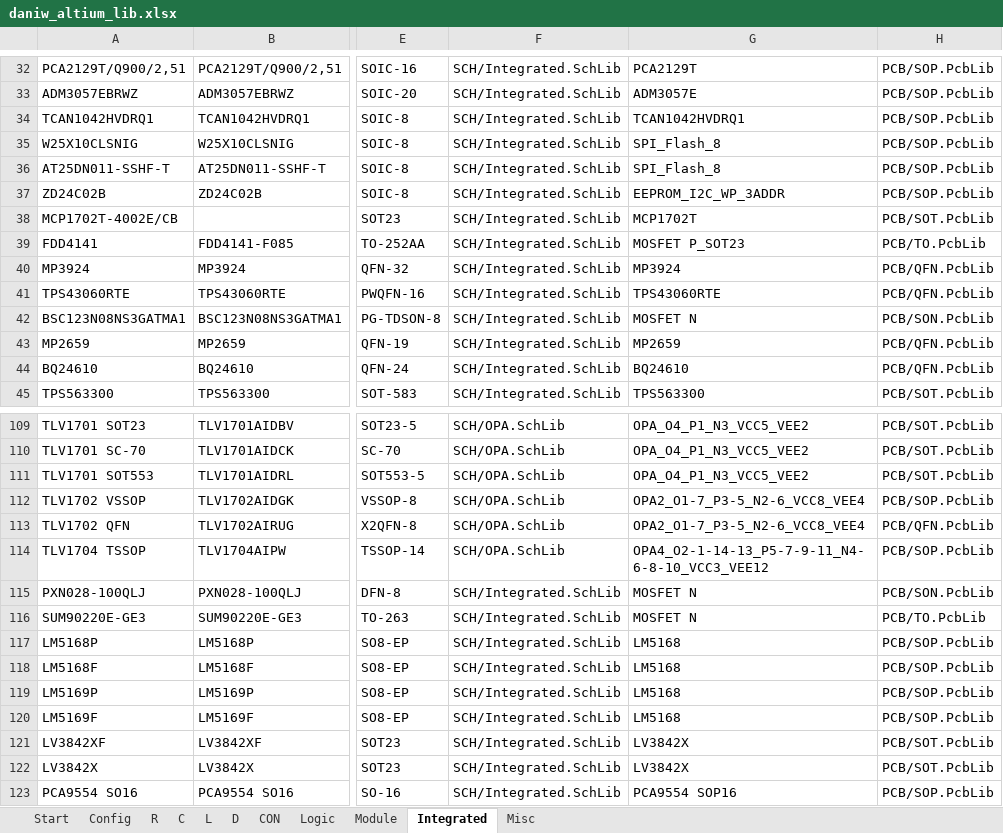
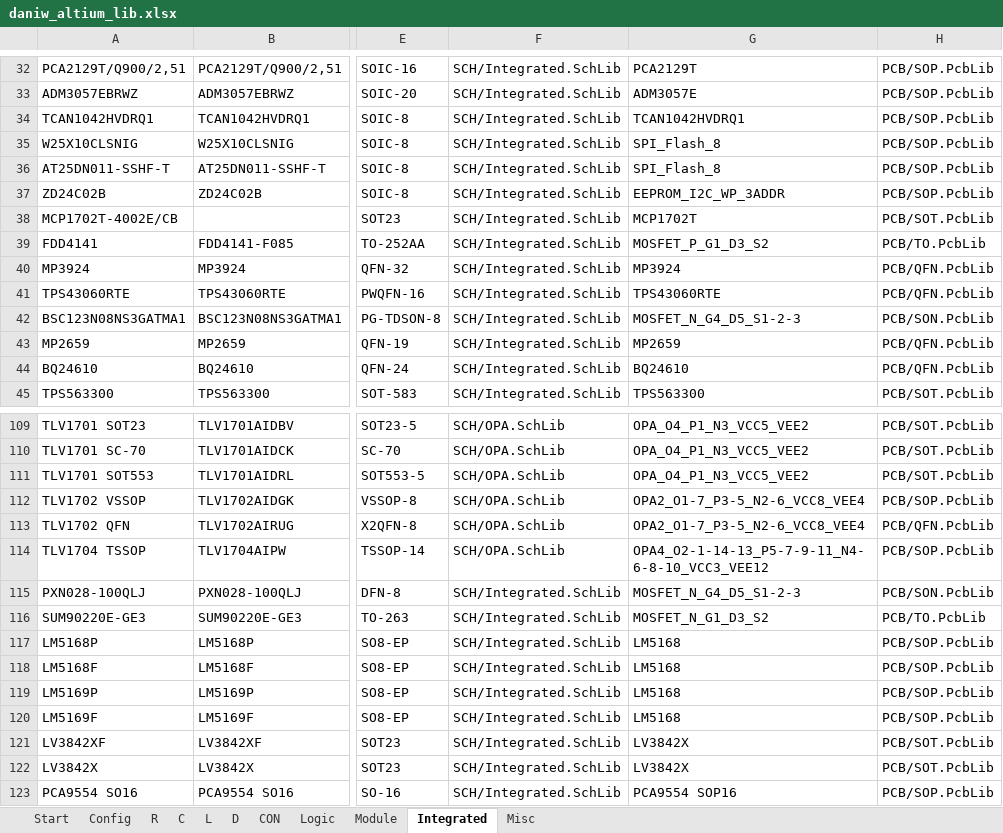
Before and after one commit to daniw/altium_lib, an Excel workbook: daniw_altium_lib.xlsx, sheet Integrated, drawn as a sheet; only a part is shown, gaps mark what is left out; values as stored, in another font and other column widths than the file's, no borders; the diff covers the shown part only; the diff names each change by its address in the sheet, - before the commit and + after, or states it on an @@ line.

Commit message:
MOSFET symbol naming generalized

```diff
--- a/daniw_altium_lib.xlsx (sheet Integrated)
+++ b/daniw_altium_lib.xlsx (sheet Integrated)
-G39: MOSFET P_SOT23
+G39: MOSFET_P_G1_D3_S2
-G42: MOSFET N
+G42: MOSFET_N_G4_D5_S1-2-3
-G115: MOSFET N
+G115: MOSFET_N_G4_D5_S1-2-3
-G116: MOSFET N
+G116: MOSFET_N_G1_D3_S2
```
Also changed, not shown: 16 edited cells elsewhere in this sheet, 2 other files.
